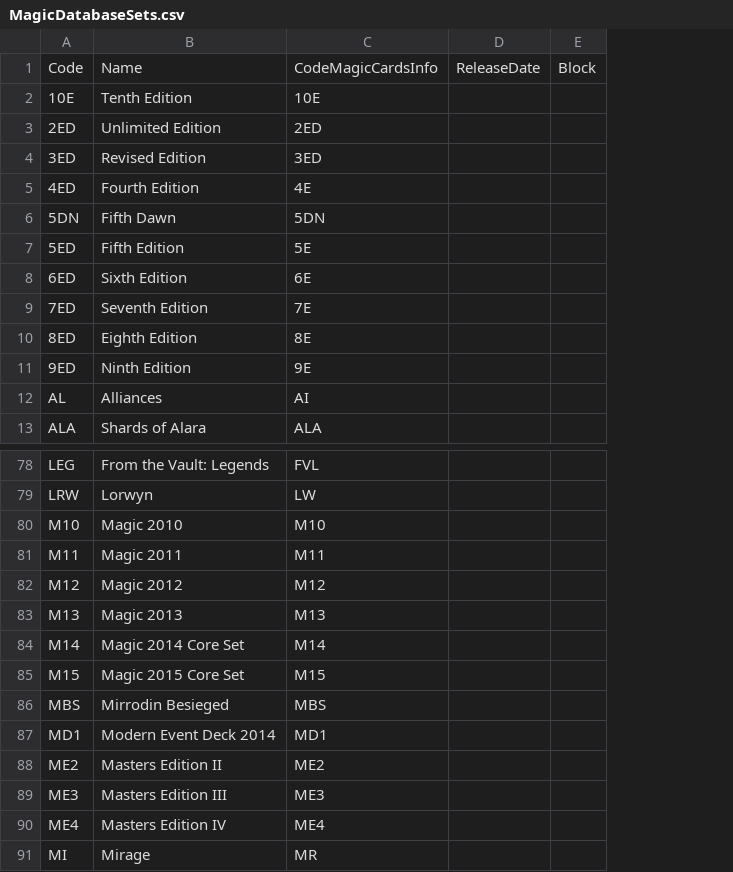
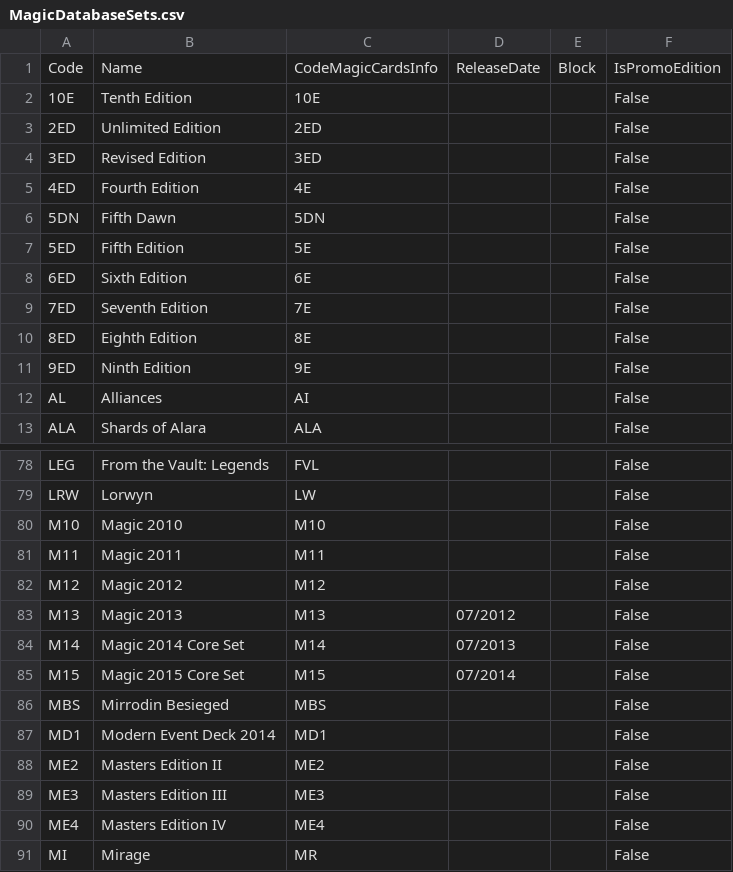
Before and after one commit to keoniworld/MyMagicToolbox, a CSV file: MyMagicCollection.Shared/CSV/MagicDatabaseSets.csv, drawn as a sheet; only a part is shown, gaps mark what is left out; the diff names each change by its address in the sheet, - before the commit and + after, or states it on an @@ line.

```diff
--- a/MyMagicCollection.Shared/CSV/MagicDatabaseSets.csv
+++ b/MyMagicCollection.Shared/CSV/MagicDatabaseSets.csv
+column F, rows 1-13: IsPromoEdition | False | False | False | False | False | False | False | False | False | False | False | False; rows 78-91: all False
-D83: (empty)
+D83: 07/2012
-D84: (empty)
+D84: 07/2013
-D85: (empty)
+D85: 07/2014
```
Also changed, not shown: 7 other files.
